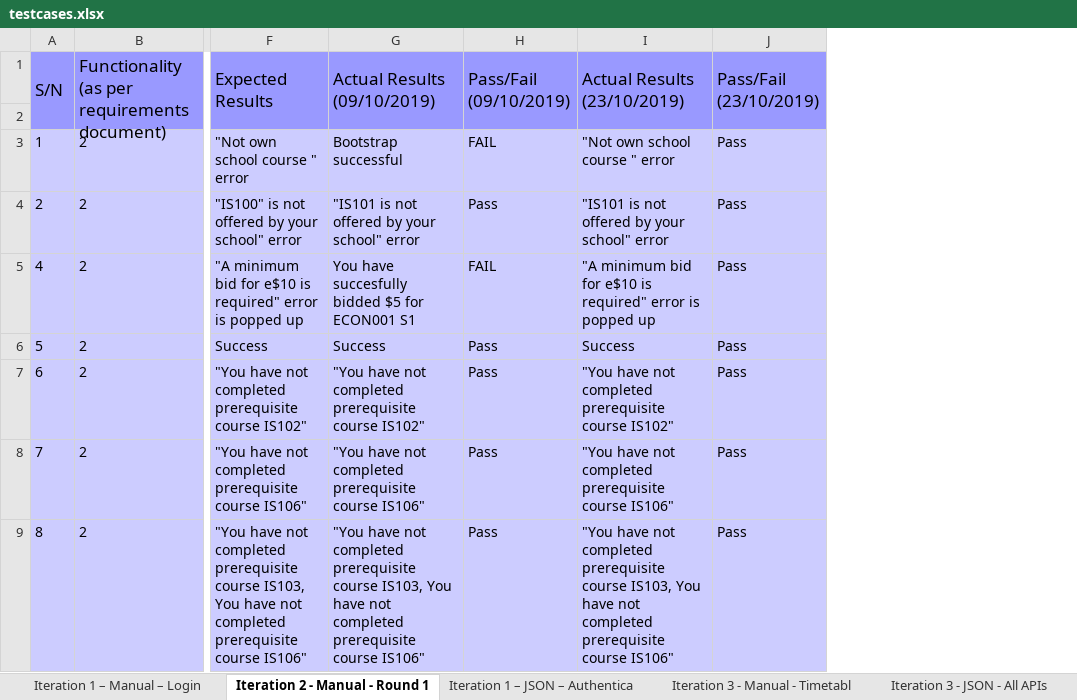
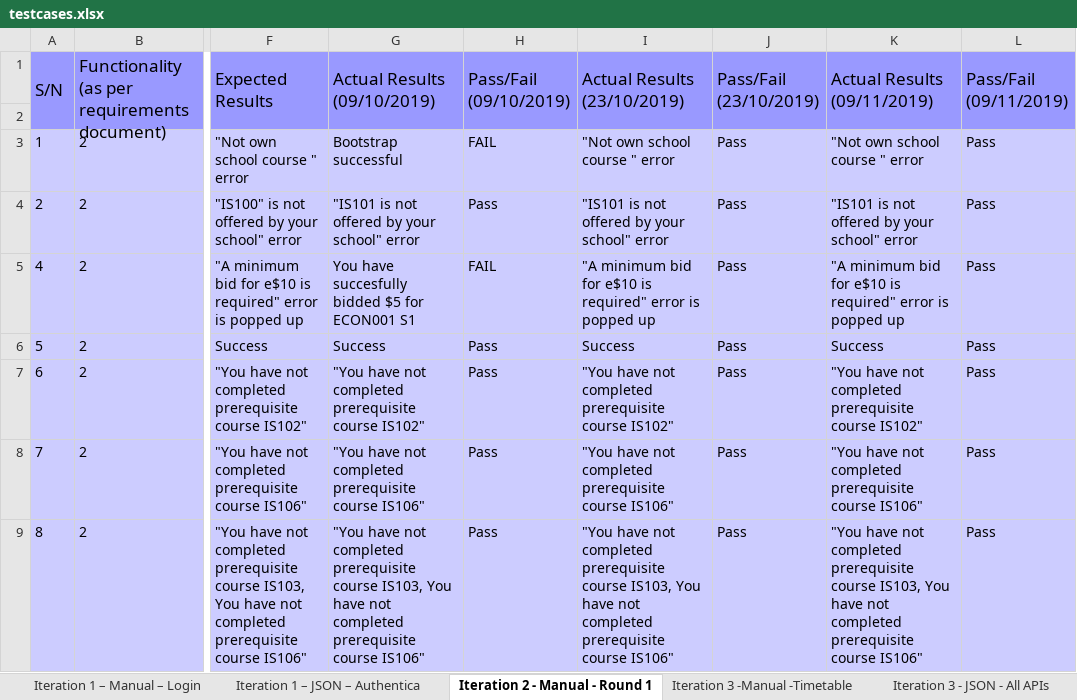
Before and after one commit to ameyrathi/SWE-Project, an Excel workbook: testing/testcases.xlsx, sheet Iteration 2 - Manual - Round 1, drawn as a sheet; only a part is shown, gaps mark what is left out; values as stored, in another font and other column widths than the file's, no borders; the diff names each change by its address in the sheet, - before the commit and + after, or states it on an @@ line.

Commit message:
Final regression testing
Iteration 2,3 done again. Additional testcases (UAT test cases) added to Iteration 4 spreadsheet.

```diff
--- a/testing/testcases.xlsx (sheet Iteration 2 - Manual - Round 1)
+++ b/testing/testcases.xlsx (sheet Iteration 2 - Manual - Round 1)
-sheet tab: Iteration 3 - Manual - Timetabl
+sheet tab: Iteration 3 -Manual -Timetable
@@ sheet tab order changed: Iteration 1 – Manual – Login | Iteration 1 – JSON – Authentica | Iteration 2 - Manual - Round 1 | Iteration 3 -Manual -Timetable | Iteration 3 - JSON - All APIs @@
+column K (Actual Results (09/11/2019)), rows 3-9: "Not own school course " error | "IS101 is not offered by your school" error | "A minimum bid for e$10 is required" error is popped up | Success | "You have not completed prerequisite course IS102" | "You have not completed prerequisite course IS106" | "You have not completed prerequisite course IS103, You have not completed prerequisite course IS106"
+column L (Pass/Fail (09/11/2019)), rows 3-9: all Pass
```
Also changed, not shown: sheet Iteration 3 -Manual -Timetable, sheet Iteration 1 – Manual – Login, sheet Iteration 3 - JSON - All APIs, other sheet tabs.
